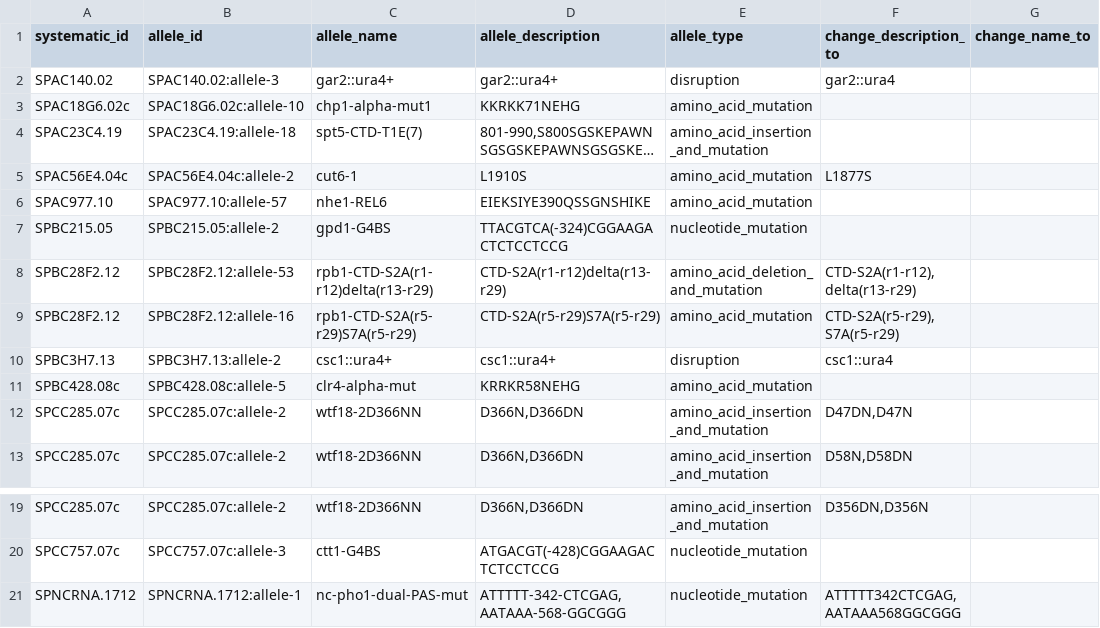
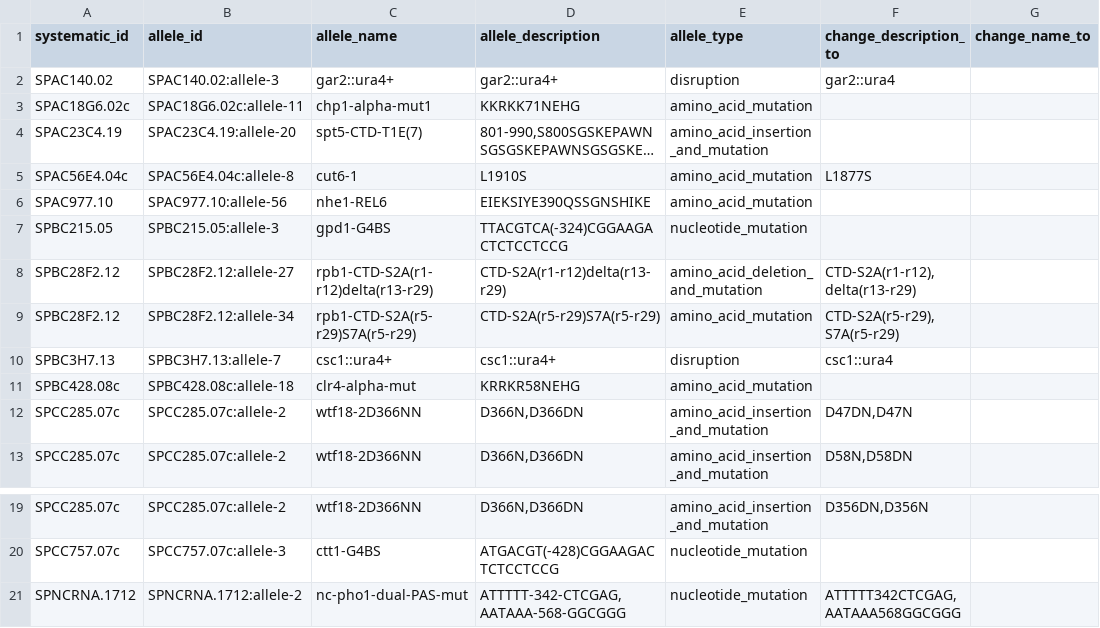
Before and after one commit to pombase/allele_qc, a TSV file: results/allele_auto_fix.tsv, drawn as a sheet; only a part is shown, gaps mark what is left out; long unchanged cells end in …; the diff names each change by its address in the sheet, - before the commit and + after, or states it on an @@ line.

```diff
--- a/results/allele_auto_fix.tsv
+++ b/results/allele_auto_fix.tsv
-B3 (allele_id): SPAC18G6.02c:allele-10
+B3 (allele_id): SPAC18G6.02c:allele-11
-B4 (allele_id): SPAC23C4.19:allele-18
+B4 (allele_id): SPAC23C4.19:allele-20
-B5 (allele_id): SPAC56E4.04c:allele-2
+B5 (allele_id): SPAC56E4.04c:allele-8
-B6 (allele_id): SPAC977.10:allele-57
+B6 (allele_id): SPAC977.10:allele-56
-B7 (allele_id): SPBC215.05:allele-2
+B7 (allele_id): SPBC215.05:allele-3
-B8 (allele_id): SPBC28F2.12:allele-53
+B8 (allele_id): SPBC28F2.12:allele-27
-B9 (allele_id): SPBC28F2.12:allele-16
+B9 (allele_id): SPBC28F2.12:allele-34
-B10 (allele_id): SPBC3H7.13:allele-2
+B10 (allele_id): SPBC3H7.13:allele-7
-B11 (allele_id): SPBC428.08c:allele-5
+B11 (allele_id): SPBC428.08c:allele-18
-B21 (allele_id): SPNCRNA.1712:allele-1
+B21 (allele_id): SPNCRNA.1712:allele-2
```
Also changed, not shown: results/allele_cannot_fix_other_errors.tsv, results/protein_modification_cannot_fix_other_errors.tsv, 7 other files.
